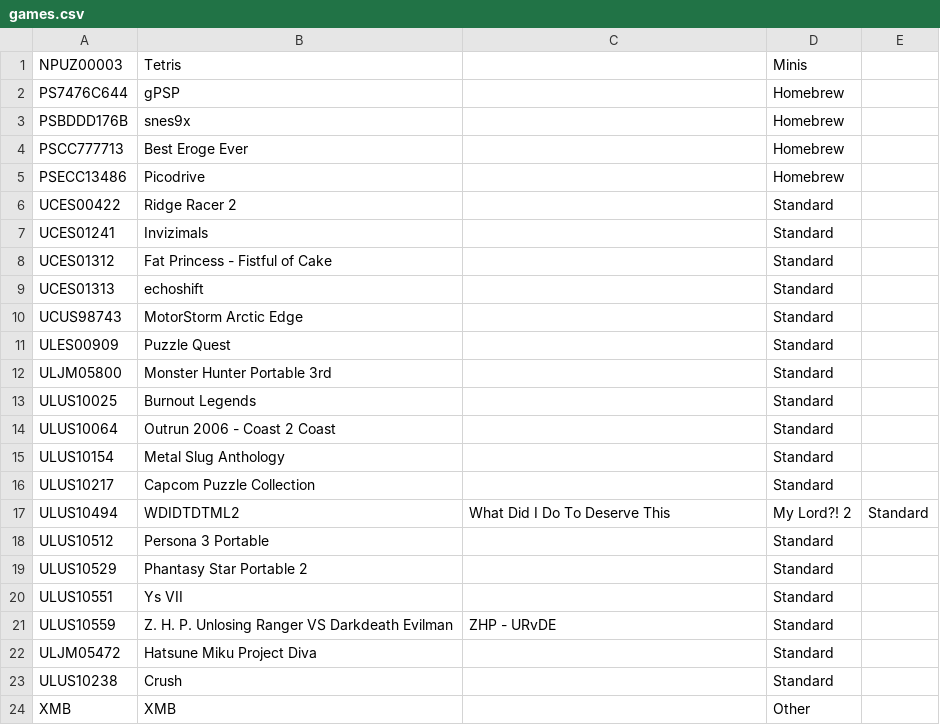
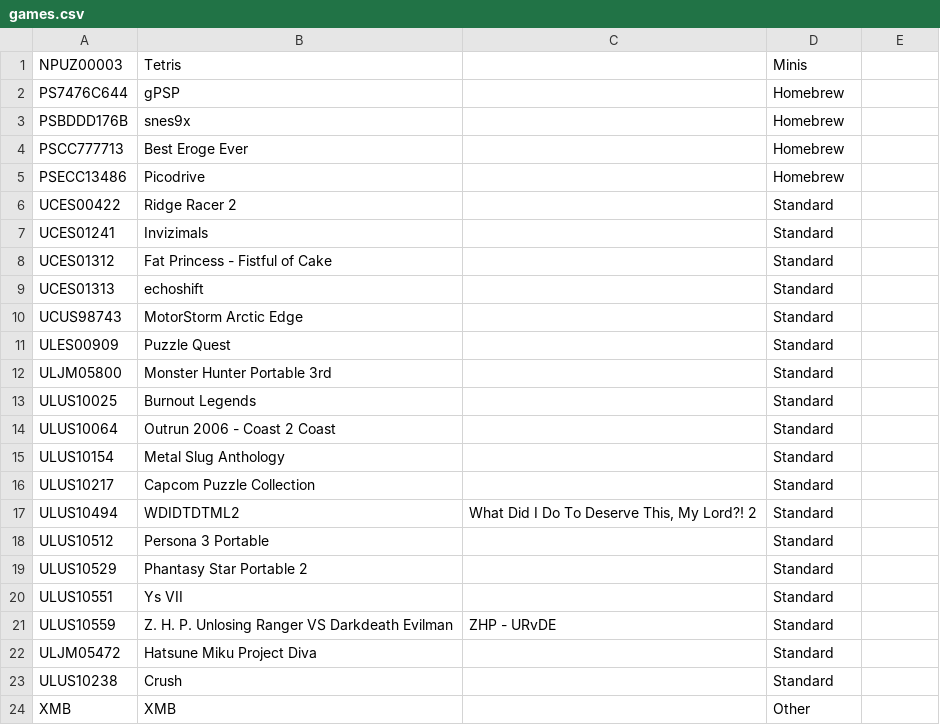
Before and after one commit to Lynnesbian/psp-screenshot-manager, a CSV file: games.csv, drawn as a sheet.

Commit message:
Escaped a comma

```diff
--- a/games.csv
+++ b/games.csv
@@ -16,3 +16,3 @@ ULUS10154,Metal Slug Anthology,,Standard
 ULUS10217,Capcom Puzzle Collection,,Standard
-ULUS10494,WDIDTDTML2,What Did I Do To Deserve This, My Lord?! 2,Standard
+ULUS10494,WDIDTDTML2,"What Did I Do To Deserve This, My Lord?! 2",Standard
 ULUS10512,Persona 3 Portable,,Standard
```
